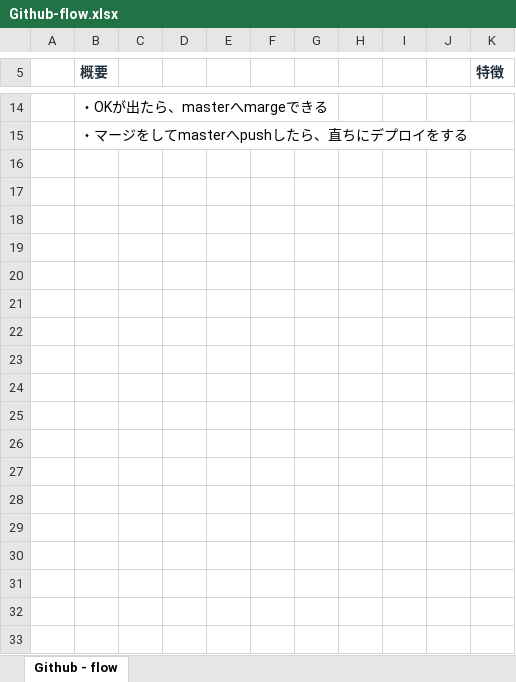
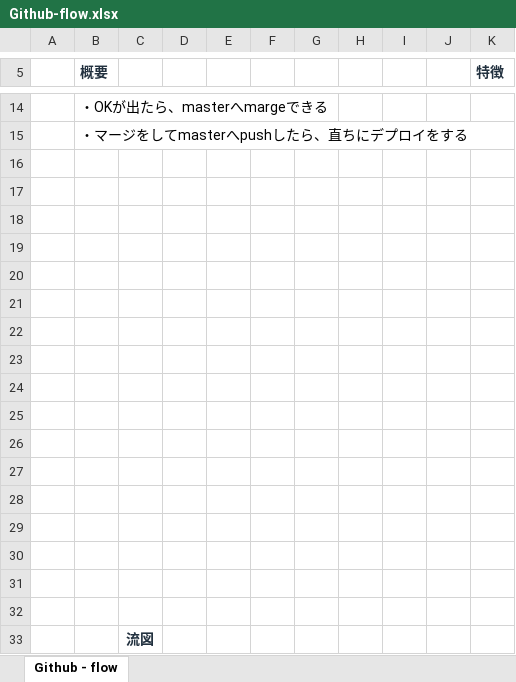
Before and after one commit to PerfectDemonKick/GIT-Traning, an Excel workbook: Github-flow.xlsx, sheet Github - flow, drawn as a sheet; only a part is shown, gaps mark what is left out; values as stored, in another font and other column widths than the file's, no borders; charts and pictures not drawn; the diff names each change by its address in the sheet, - before the commit and + after, or states it on an @@ line.

Commit message:
フロー図をマージ

```diff
--- a/Github-flow.xlsx (sheet Github - flow)
+++ b/Github-flow.xlsx (sheet Github - flow)
+row 16: (empty)
+row 17: (empty)
+row 18: (empty)
+row 19: (empty)
+row 20: (empty)
+row 21: (empty)
+row 22: (empty)
+row 23: (empty)
+row 24: (empty)
+row 25: (empty)
+row 26: (empty)
+row 27: (empty)
+row 28: (empty)
+row 29: (empty)
+row 30: (empty)
+row 31: (empty)
+row 32: (empty)
+row 33:  |  | 流図
```
Also changed, not shown: charts or pictures.
